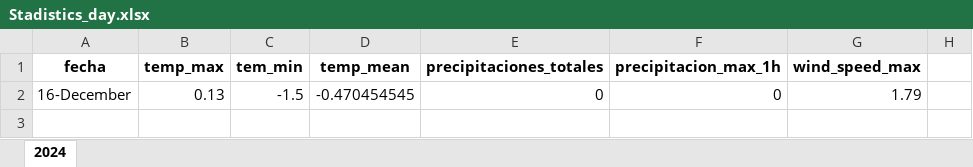
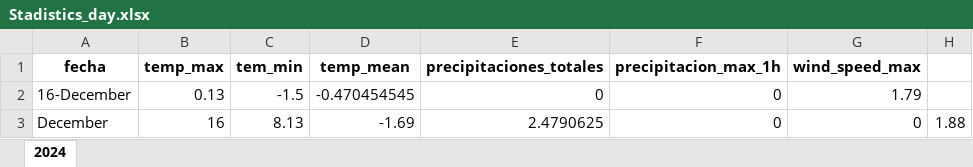
Before and after one commit to albertusku/meteo_stats, an Excel workbook: Data_storage/Data_handle/Stadistics_day.xlsx, sheet 2024, drawn as a sheet; values as stored, in another font and other column widths than the file's, no borders; the diff names each change by its address in the sheet, - before the commit and + after, or states it on an @@ line.

```diff
--- a/Data_storage/Data_handle/Stadistics_day.xlsx (sheet 2024)
+++ b/Data_storage/Data_handle/Stadistics_day.xlsx (sheet 2024)
+row 3: December | 16 | 8.13 | -1.69 | 2.4790625 | 0 | 0 | 1.88
```
Also changed, not shown: Data_storage/Historical_weather.xlsx, 6 other files.
